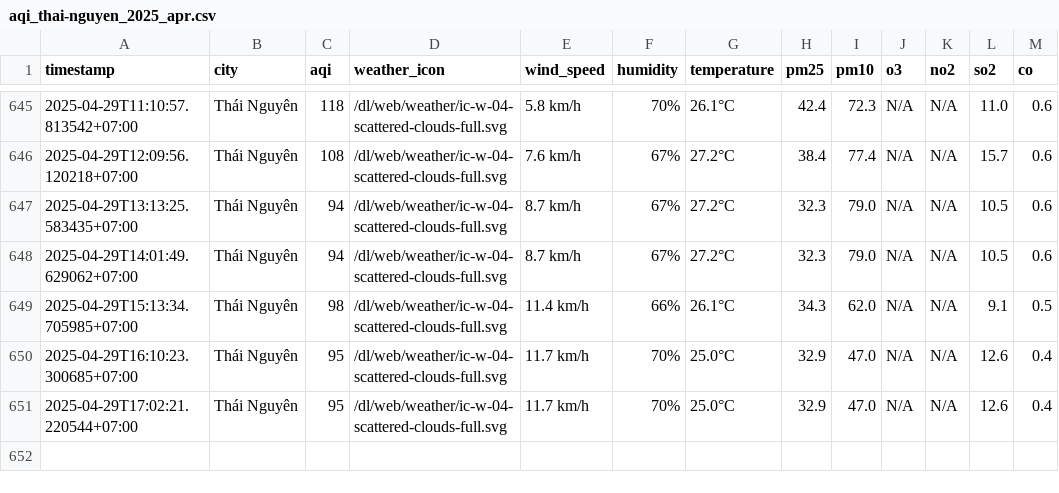
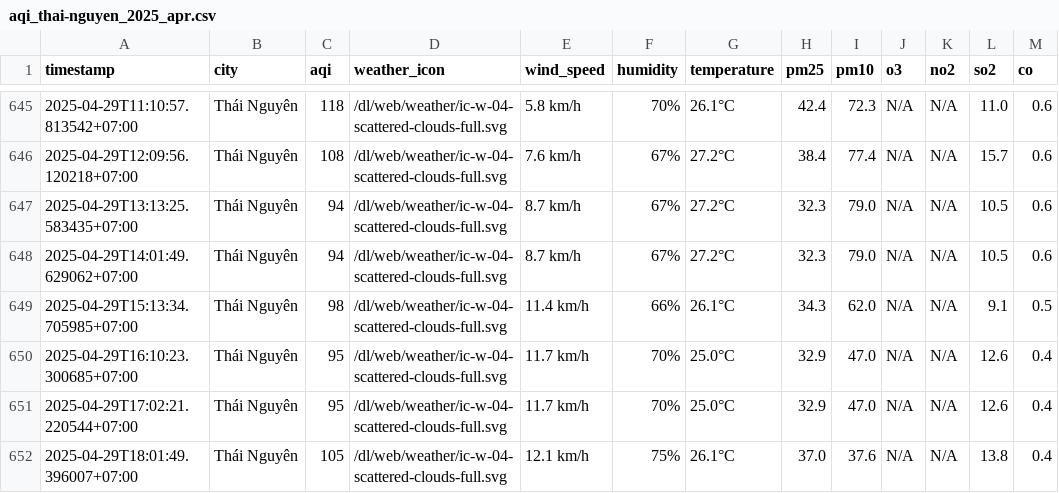
Before and after one commit to nguyennguyet02/iqair-dataset, a CSV file: result/thai-nguyen/aqi_thai-nguyen_2025_apr.csv, drawn as a sheet; only a part is shown, gaps mark what is left out.

```diff
--- a/result/thai-nguyen/aqi_thai-nguyen_2025_apr.csv
+++ b/result/thai-nguyen/aqi_thai-nguyen_2025_apr.csv
@@ -651 +651,2 @@ timestamp,city,aqi,weather_icon,wind_speed,humidity,temperature,pm25,pm10,o3,no2
 2025-04-29T17:02:21.220544+07:00,Thái Nguyên,95,/dl/web/weather/ic-w-04-scattered-clouds-full.svg,11.7 km/h,70%,25.0°C,32.9,47.0,N/A,N/A,12.6,0.4
+2025-04-29T18:01:49.396007+07:00,Thái Nguyên,105,/dl/web/weather/ic-w-04-scattered-clouds-full.svg,12.1 km/h,75%,26.1°C,37.0,37.6,N/A,N/A,13.8,0.4
```
Also changed, not shown: result/bac-ninh/aqi_bac-ninh_2025_apr.csv, result/hai-duong/aqi_hai-duong_2025_apr.csv, 10 other files.
